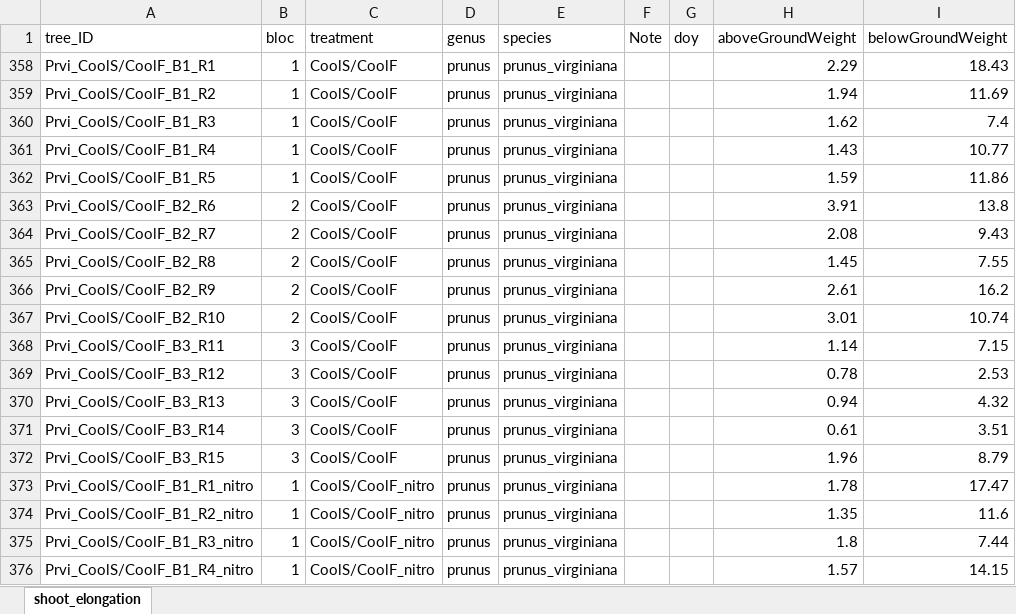
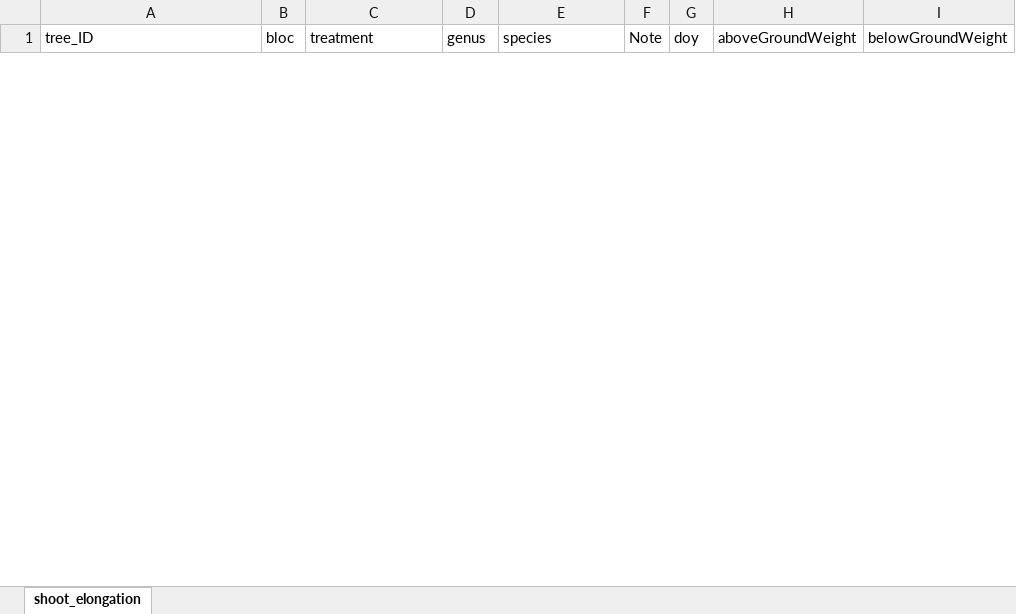
Before and after one commit to christophe-rd/fuelinex, an Excel workbook: data/treeMeasurements/biomass.xlsx, sheet shoot_elongation, drawn as a sheet; only a part is shown; values as stored, in another font and other column widths than the file's, no borders; charts and pictures and table styles not drawn; removed rows and columns are numbered as before the commit, all else as after; the diff covers the shown part only; the diff names each change by its address in the sheet, - before the commit and + after, or states it on an @@ line.

Commit message:
biomass quma B1 and B2

```diff
--- a/data/treeMeasurements/biomass.xlsx (sheet shoot_elongation)
+++ b/data/treeMeasurements/biomass.xlsx (sheet shoot_elongation)
@@ row 358 hidden: Prvi_CoolS/CoolF_B1_R1 | 1 | CoolS/CoolF | prunus | prunus_virginiana |  |  | 2.29 | 18.43 @@
@@ row 359 hidden: Prvi_CoolS/CoolF_B1_R2 | 1 | CoolS/CoolF | prunus | prunus_virginiana |  |  | 1.94 | 11.69 @@
@@ row 360 hidden: Prvi_CoolS/CoolF_B1_R3 | 1 | CoolS/CoolF | prunus | prunus_virginiana |  |  | 1.62 | 7.4 @@
@@ row 361 hidden: Prvi_CoolS/CoolF_B1_R4 | 1 | CoolS/CoolF | prunus | prunus_virginiana |  |  | 1.43 | 10.77 @@
@@ row 362 hidden: Prvi_CoolS/CoolF_B1_R5 | 1 | CoolS/CoolF | prunus | prunus_virginiana |  |  | 1.59 | 11.86 @@
@@ row 363 hidden: Prvi_CoolS/CoolF_B2_R6 | 2 | CoolS/CoolF | prunus | prunus_virginiana |  |  | 3.91 | 13.8 @@
@@ row 364 hidden: Prvi_CoolS/CoolF_B2_R7 | 2 | CoolS/CoolF | prunus | prunus_virginiana |  |  | 2.08 | 9.43 @@
@@ row 365 hidden: Prvi_CoolS/CoolF_B2_R8 | 2 | CoolS/CoolF | prunus | prunus_virginiana |  |  | 1.45 | 7.55 @@
@@ row 366 hidden: Prvi_CoolS/CoolF_B2_R9 | 2 | CoolS/CoolF | prunus | prunus_virginiana |  |  | 2.61 | 16.2 @@
@@ row 367 hidden: Prvi_CoolS/CoolF_B2_R10 | 2 | CoolS/CoolF | prunus | prunus_virginiana |  |  | 3.01 | 10.74 @@
@@ row 368 hidden: Prvi_CoolS/CoolF_B3_R11 | 3 | CoolS/CoolF | prunus | prunus_virginiana |  |  | 1.14 | 7.15 @@
@@ row 369 hidden: Prvi_CoolS/CoolF_B3_R12 | 3 | CoolS/CoolF | prunus | prunus_virginiana |  |  | 0.78 | 2.53 @@
@@ row 370 hidden: Prvi_CoolS/CoolF_B3_R13 | 3 | CoolS/CoolF | prunus | prunus_virginiana |  |  | 0.94 | 4.32 @@
@@ row 371 hidden: Prvi_CoolS/CoolF_B3_R14 | 3 | CoolS/CoolF | prunus | prunus_virginiana |  |  | 0.61 | 3.51 @@
@@ row 372 hidden: Prvi_CoolS/CoolF_B3_R15 | 3 | CoolS/CoolF | prunus | prunus_virginiana |  |  | 1.96 | 8.79 @@
@@ row 373 hidden: Prvi_CoolS/CoolF_B1_R1_nitro | 1 | CoolS/CoolF_nitro | prunus | prunus_virginiana |  |  | 1.78 | 17.47 @@
@@ row 374 hidden: Prvi_CoolS/CoolF_B1_R2_nitro | 1 | CoolS/CoolF_nitro | prunus | prunus_virginiana |  |  | 1.35 | 11.6 @@
@@ row 375 hidden: Prvi_CoolS/CoolF_B1_R3_nitro | 1 | CoolS/CoolF_nitro | prunus | prunus_virginiana |  |  | 1.8 | 7.44 @@
@@ row 376 hidden: Prvi_CoolS/CoolF_B1_R4_nitro | 1 | CoolS/CoolF_nitro | prunus | prunus_virginiana |  |  | 1.57 | 14.15 @@
```
Also changed, not shown: 30 added rows and 61 hidden or unhidden rows elsewhere in this sheet, hidden cells, charts or pictures, 1 other file.
